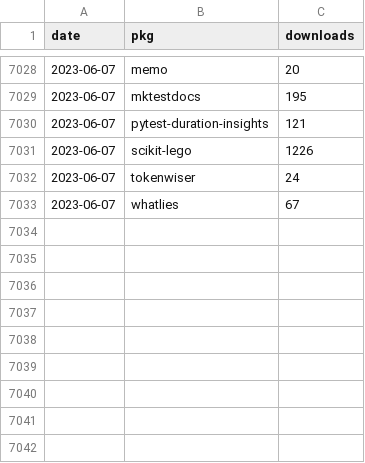
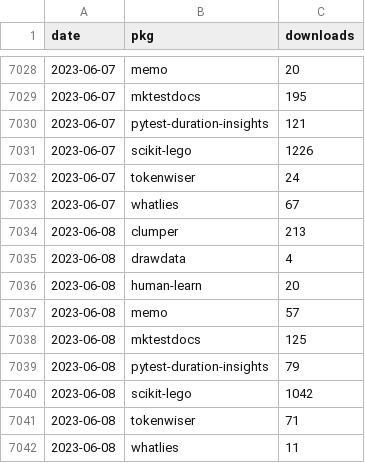
Before and after one commit to koaning/kolektor, a CSV file: data/pepy/downloads.csv, drawn as a sheet; only a part is shown, gaps mark what is left out; the diff names each change by its address in the sheet, - before the commit and + after, or states it on an @@ line.

```diff
--- a/data/pepy/downloads.csv
+++ b/data/pepy/downloads.csv
+row 7034: 2023-06-08 | clumper | 213
+row 7035: 2023-06-08 | drawdata | 4
+row 7036: 2023-06-08 | human-learn | 20
+row 7037: 2023-06-08 | memo | 57
+row 7038: 2023-06-08 | mktestdocs | 125
+row 7039: 2023-06-08 | pytest-duration-insights | 79
+row 7040: 2023-06-08 | scikit-lego | 1042
+row 7041: 2023-06-08 | tokenwiser | 71
+row 7042: 2023-06-08 | whatlies | 11
```
Also changed, not shown: 9 other files.
